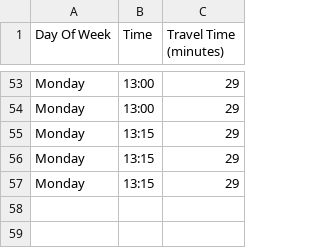
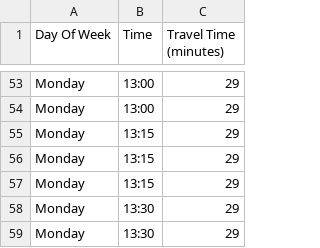
Before and after one commit to tribock/traffic-conditions, a CSV file: out/data/traffic_data_20241021-084631.csv, drawn as a sheet; only a part is shown, gaps mark what is left out; the diff names each change by its address in the sheet, - before the commit and + after, or states it on an @@ line.

```diff
--- a/out/data/traffic_data_20241021-084631.csv
+++ b/out/data/traffic_data_20241021-084631.csv
+row 58: Monday | 13:30 | 29
+row 59: Monday | 13:30 | 29
```
Also changed, not shown: 3 other files.
